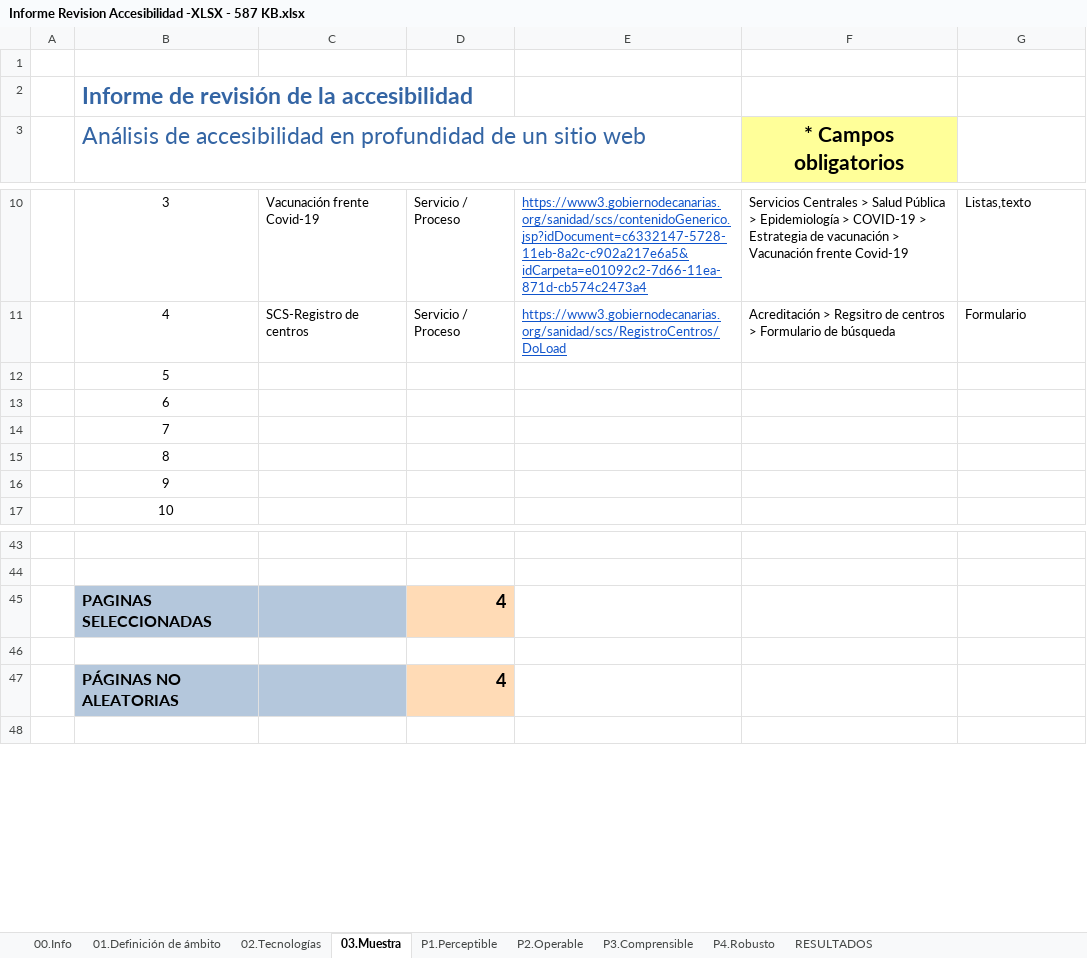
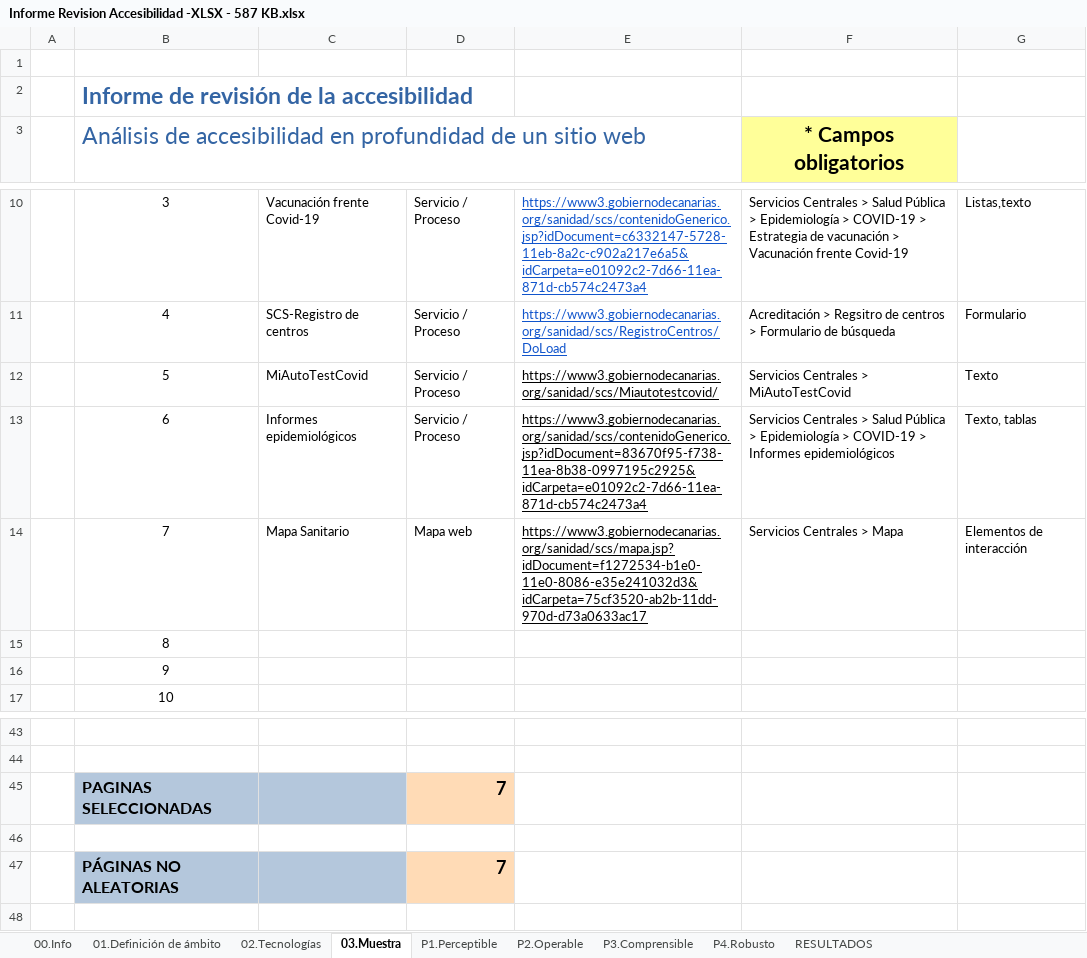
Before and after one commit to alu0101320489/UyA, an Excel workbook: Auditoria/Informe Revision Accesibilidad -XLSX - 587 KB.xlsx, sheet 03.Muestra, drawn as a sheet; only a part is shown, gaps mark what is left out; values as stored, in another font and other column widths than the file's, no borders; charts and pictures and conditional formats not drawn; the diff names each change by its address in the sheet, - before the commit and + after, or states it on an @@ line.

Commit message:
Update Informe Revision Accesibilidad -XLSX - 587 KB.xlsx

```diff
--- a/Auditoria/Informe Revision Accesibilidad -XLSX - 587 KB.xlsx (sheet 03.Muestra)
+++ b/Auditoria/Informe Revision Accesibilidad -XLSX - 587 KB.xlsx (sheet 03.Muestra)
-C12: (empty)
+C12: MiAutoTestCovid
-D12:D13: (empty)
+D12:D13: Servicio / Proceso
-E12: (empty)
+E12: https://www3.gobiernodecanarias.org/sanidad/scs/Miautotestcovid/
-F12 (* Campos obligatorios): (empty)
+F12 (* Campos obligatorios): Servicios Centrales > MiAutoTestCovid
-G12: (empty)
+G12: Texto
-C13: (empty)
+C13: Informes epidemiológicos
-E13: (empty)
+E13: https://www3.gobiernodecanarias.org/sanidad/scs/contenidoGenerico.jsp?idDocument=83670f95-f738-11ea-8b38-0997195c2925&idCarpeta=e01092c2-7d66-11ea-871d-cb574c2473a4
-F13 (* Campos obligatorios): (empty)
+F13 (* Campos obligatorios): Servicios Centrales > Salud Pública > Epidemiología > COVID-19 > Informes epidemiológicos
-G13: (empty)
+G13: Texto, tablas
-C14: (empty)
+C14: Mapa Sanitario
-D14: (empty)
+D14: Mapa web
-E14: (empty)
+E14: https://www3.gobiernodecanarias.org/sanidad/scs/mapa.jsp?idDocument=f1272534-b1e0-11e0-8086-e35e241032d3&idCarpeta=75cf3520-ab2b-11dd-970d-d73a0633ac17
-F14 (* Campos obligatorios): (empty)
+F14 (* Campos obligatorios): Servicios Centrales > Mapa
-G14: (empty)
+G14: Elementos de interacción
-D45: 4
+D45: 7
-D47: 4
+D47: 7
```
Also changed, not shown: sheet P1.Perceptible, sheet P2.Operable, sheet RESULTADOS, sheet P3.Comprensible, sheet P4.Robusto, formulas that keep their value, charts or pictures.
